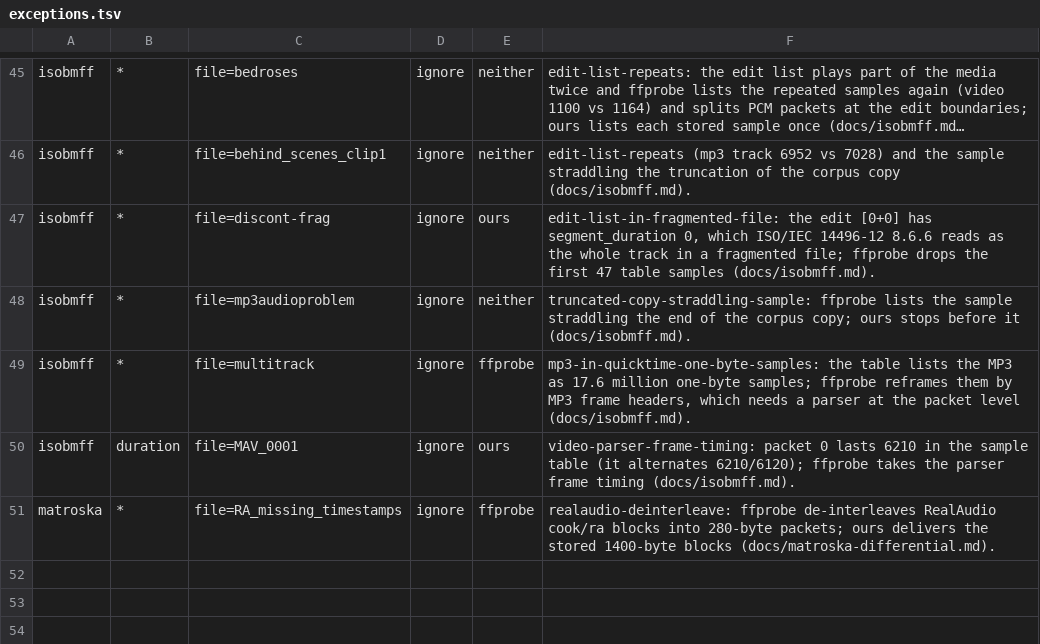
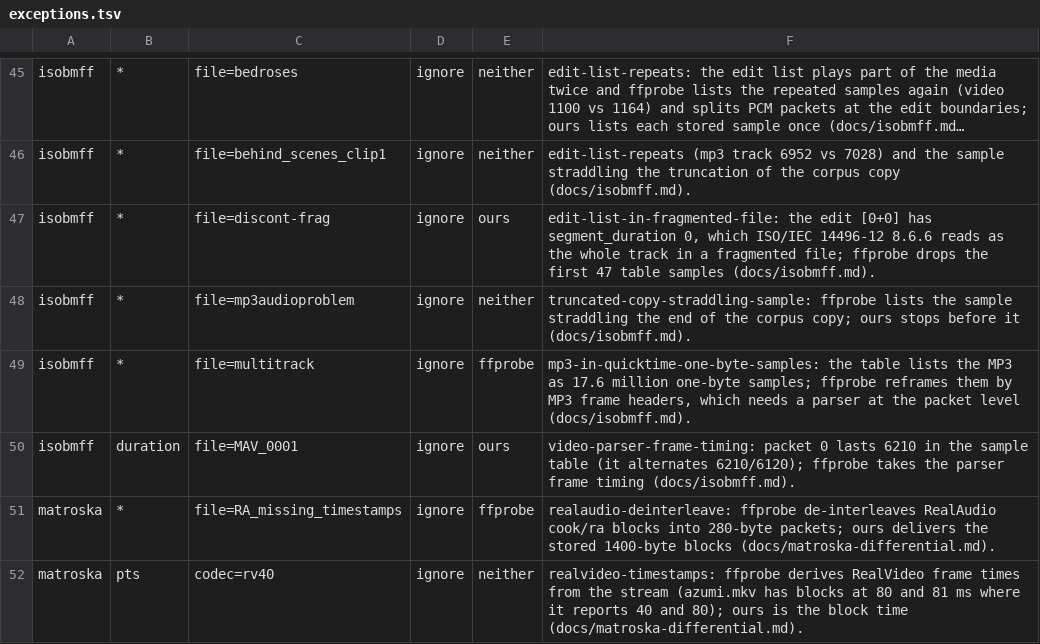
Before and after one commit to recursive-ai-oss/onemedia-csharp, a TSV file: tools/OneMedia.Oracles/exceptions.tsv, drawn as a sheet; only a part is shown, gaps mark what is left out; long unchanged cells end in …; the diff names each change by its address in the sheet, - before the commit and + after, or states it on an @@ line.

Commit message:
differential: RealVideo timestamps are ffprobe stream-derived

```diff
--- a/tools/OneMedia.Oracles/exceptions.tsv
+++ b/tools/OneMedia.Oracles/exceptions.tsv
+row 52: matroska | pts | codec=rv40 | ignore | neither | realvideo-timestamps: ffprobe derives RealVideo frame times from the stream (azumi.mkv has blocks at 80 and 81 ms where it reports 40 and 80); ours is the block time (docs/matroska-differential.md).
```
Also changed, not shown: 1 other file.
